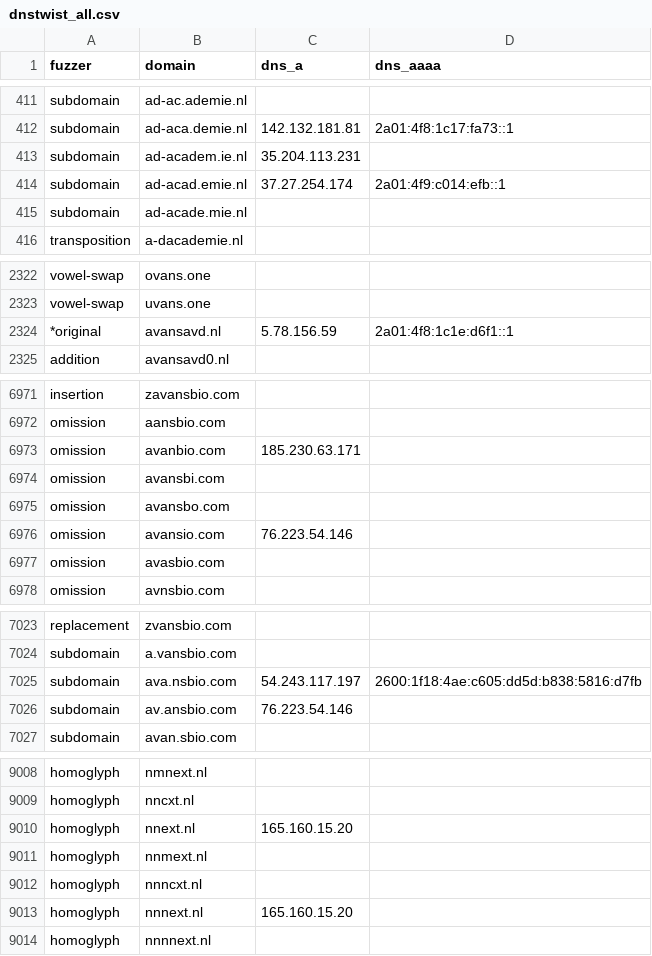
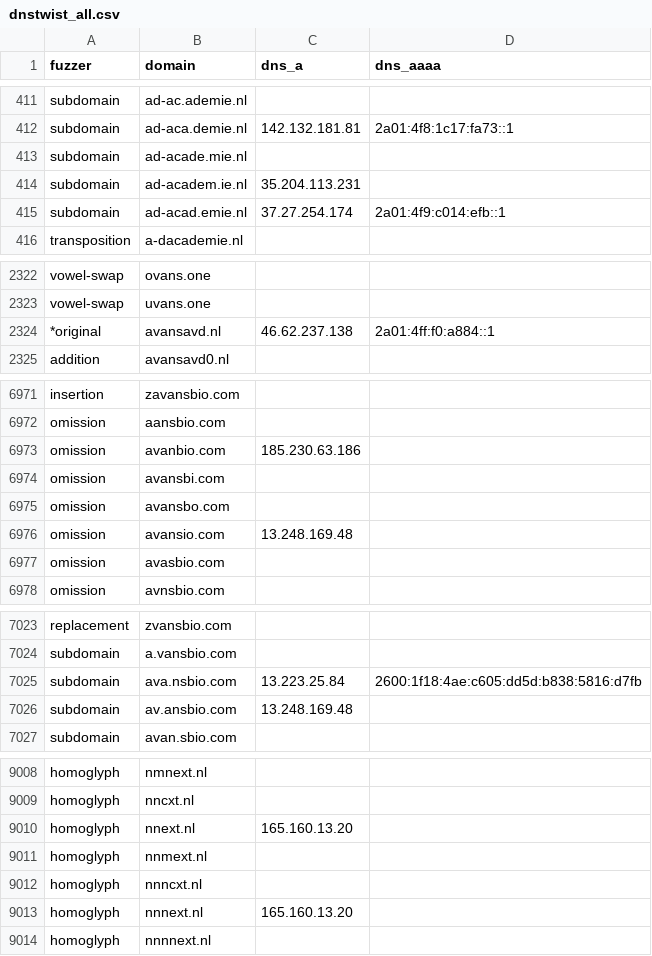
Before and after one commit to kqlen/Lists, a CSV file: DNSTWIST/data/dnstwist_all.csv, drawn as a sheet; only a part is shown, gaps mark what is left out; the diff covers the shown part only.

```diff
--- a/DNSTWIST/data/dnstwist_all.csv
+++ b/DNSTWIST/data/dnstwist_all.csv
@@ -412,5 +412,5 @@ subdomain,ad-ac.ademie.nl,,
 subdomain,ad-aca.demie.nl,142.132.181.81,2a01:4f8:1c17:fa73::1
+subdomain,ad-acade.mie.nl,,
 subdomain,ad-academ.ie.nl,35.204.113.231,
 subdomain,ad-acad.emie.nl,37.27.254.174,2a01:4f9:c014:efb::1
-subdomain,ad-acade.mie.nl,,
 transposition,a-dacademie.nl,,
@@ -2323,3 +2323,3 @@ vowel-swap,ovans.one,
 vowel-swap,uvans.one,
-*original,avansavd.nl,5.78.156.59,2a01:4f8:1c1e:d6f1::1
+*original,avansavd.nl,46.62.237.138,2a01:4ff:f0:a884::1
 addition,avansavd0.nl,,
@@ -6972,6 +6972,6 @@ insertion,zavansbio.com,,
 omission,aansbio.com,,
-omission,avanbio.com,185.230.63.171,
+omission,avanbio.com,185.230.63.186,
 omission,avansbi.com,,
 omission,avansbo.com,,
-omission,avansio.com,76.223.54.146,
+omission,avansio.com,13.248.169.48,
 omission,avasbio.com,,
@@ -7024,4 +7024,4 @@ replacement,zvansbio.com,,
 subdomain,a.vansbio.com,,
-subdomain,ava.nsbio.com,54.243.117.197,2600:1f18:4ae:c605:dd5d:b838:5816:d7fb
-subdomain,av.ansbio.com,76.223.54.146,
+subdomain,ava.nsbio.com,13.223.25.84,2600:1f18:4ae:c605:dd5d:b838:5816:d7fb
+subdomain,av.ansbio.com,13.248.169.48,
 subdomain,avan.sbio.com,,
@@ -9009,6 +9009,6 @@ homoglyph,nmnext.nl,,
 homoglyph,nncxt.nl,,
-homoglyph,nnext.nl,165.160.15.20,
+homoglyph,nnext.nl,165.160.13.20,
 homoglyph,nnmext.nl,,
 homoglyph,nnncxt.nl,,
-homoglyph,nnnext.nl,165.160.15.20,
+homoglyph,nnnext.nl,165.160.13.20,
 homoglyph,nnnnext.nl,,
```
Also changed, not shown: 1 added row, 1 removed row, 7 moved rows and 3 edited cells elsewhere in this file.
